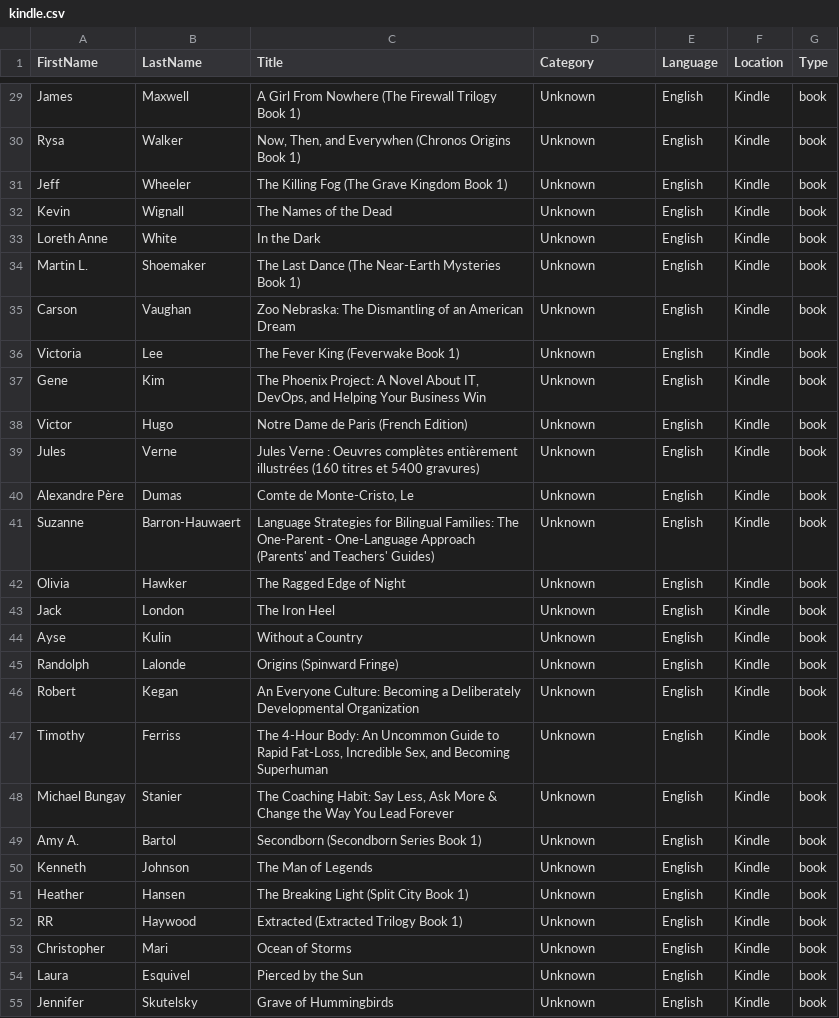
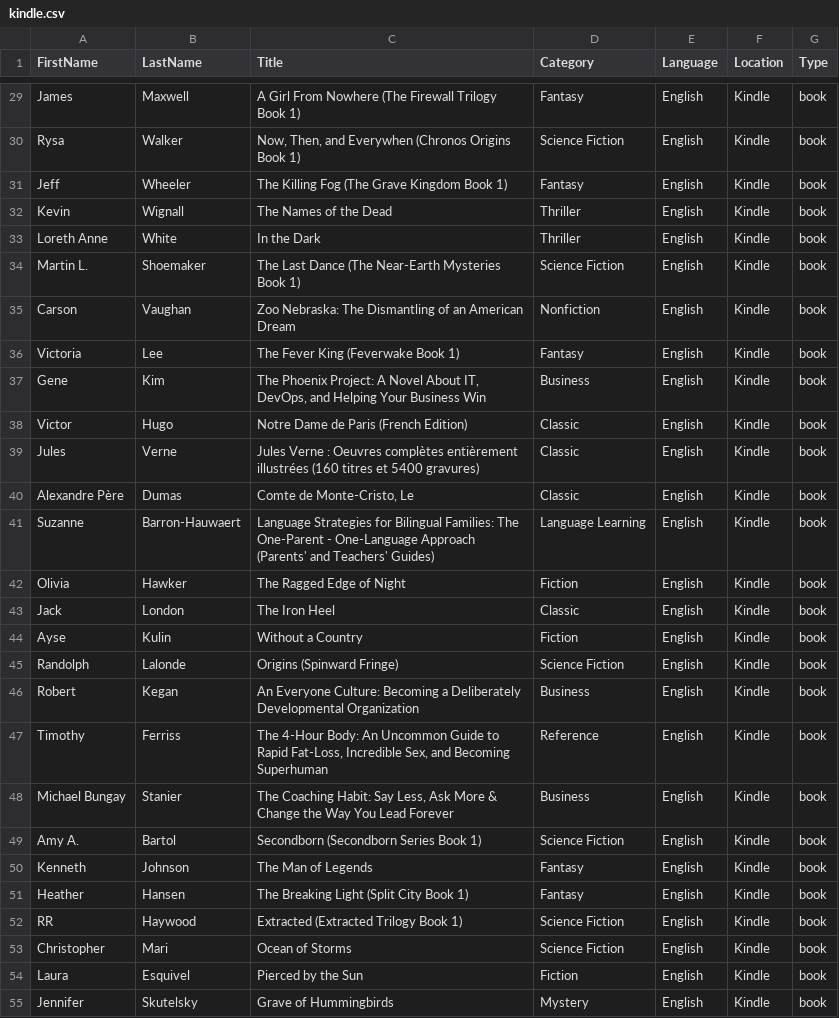
Before and after one commit to kohlhofer/books, a CSV file: books/kindle.csv, drawn as a sheet; only a part is shown, gaps mark what is left out; the diff covers the shown part only.

Commit message:
Complete Kindle book categorization - all 159 books now properly classified
- Categorized 159 Kindle books into appropriate genres
- Used AI judgment to assign categories based on book titles and content
- Categories include: Science Fiction (45), Fantasy (15), Fiction (20), Classic (8), Thriller (12), Reference (15), Business (8), Mystery (4), Comics (1), Religion (1), Philosophy (1), Humor (1), Politics (1), Non-Fiction (1), Crafts (1)
- No more 'Unknown' categories in kindle.csv
- Also includes library.csv updates

```diff
--- a/books/kindle.csv
+++ b/books/kindle.csv
@@ -29,27 +29,27 @@
-"James","Maxwell","A Girl From Nowhere (The Firewall Trilogy Book 1)","Unknown","English","Kindle","book"
-"Rysa","Walker","Now, Then, and Everywhen (Chronos Origins Book 1)","Unknown","English","Kindle","book"
-"Jeff","Wheeler","The Killing Fog (The Grave Kingdom Book 1)","Unknown","English","Kindle","book"
-"Kevin","Wignall","The Names of the Dead","Unknown","English","Kindle","book"
-"Loreth Anne","White","In the Dark","Unknown","English","Kindle","book"
-"Martin L.","Shoemaker","The Last Dance (The Near-Earth Mysteries Book 1)","Unknown","English","Kindle","book"
-"Carson","Vaughan","Zoo Nebraska: The Dismantling of an American Dream","Unknown","English","Kindle","book"
-"Victoria","Lee","The Fever King (Feverwake Book 1)","Unknown","English","Kindle","book"
-"Gene","Kim","The Phoenix Project: A Novel About IT, DevOps, and Helping Your Business Win","Unknown","English","Kindle","book"
-"Victor","Hugo","Notre Dame de Paris (French Edition)","Unknown","English","Kindle","book"
-"Jules","Verne","Jules Verne : Oeuvres complètes entièrement illustrées (160 titres et 5400 gravures)","Unknown","English","Kindle","book"
-"Alexandre Père","Dumas","Comte de Monte-Cristo, Le","Unknown","English","Kindle","book"
-"Suzanne","Barron-Hauwaert","Language Strategies for Bilingual Families: The One-Parent - One-Language Approach (Parents' and Teachers' Guides)","Unknown","English","Kindle","book"
-"Olivia","Hawker","The Ragged Edge of Night","Unknown","English","Kindle","book"
-"Jack","London","The Iron Heel","Unknown","English","Kindle","book"
-"Ayse","Kulin","Without a Country","Unknown","English","Kindle","book"
-"Randolph","Lalonde","Origins (Spinward Fringe)","Unknown","English","Kindle","book"
-"Robert","Kegan","An Everyone Culture: Becoming a Deliberately Developmental Organization","Unknown","English","Kindle","book"
-"Timothy","Ferriss","The 4-Hour Body: An Uncommon Guide to Rapid Fat-Loss, Incredible Sex, and Becoming Superhuman","Unknown","English","Kindle","book"
-"Michael Bungay","Stanier","The Coaching Habit: Say Less, Ask More & Change the Way You Lead Forever","Unknown","English","Kindle","book"
-"Amy A.","Bartol","Secondborn (Secondborn Series Book 1)","Unknown","English","Kindle","book"
-"Kenneth","Johnson","The Man of Legends","Unknown","English","Kindle","book"
-"Heather","Hansen","The Breaking Light (Split City Book 1)","Unknown","English","Kindle","book"
-"RR","Haywood","Extracted (Extracted Trilogy Book 1)","Unknown","English","Kindle","book"
-"Christopher","Mari","Ocean of Storms","Unknown","English","Kindle","book"
-"Laura","Esquivel","Pierced by the Sun","Unknown","English","Kindle","book"
-"Jennifer","Skutelsky","Grave of Hummingbirds","Unknown","English","Kindle","book"
+"James","Maxwell","A Girl From Nowhere (The Firewall Trilogy Book 1)","Fantasy","English","Kindle","book"
+"Rysa","Walker","Now, Then, and Everywhen (Chronos Origins Book 1)","Science Fiction","English","Kindle","book"
+"Jeff","Wheeler","The Killing Fog (The Grave Kingdom Book 1)","Fantasy","English","Kindle","book"
+"Kevin","Wignall","The Names of the Dead","Thriller","English","Kindle","book"
+"Loreth Anne","White","In the Dark","Thriller","English","Kindle","book"
+"Martin L.","Shoemaker","The Last Dance (The Near-Earth Mysteries Book 1)","Science Fiction","English","Kindle","book"
+"Carson","Vaughan","Zoo Nebraska: The Dismantling of an American Dream","Nonfiction","English","Kindle","book"
+"Victoria","Lee","The Fever King (Feverwake Book 1)","Fantasy","English","Kindle","book"
+"Gene","Kim","The Phoenix Project: A Novel About IT, DevOps, and Helping Your Business Win","Business","English","Kindle","book"
+"Victor","Hugo","Notre Dame de Paris (French Edition)","Classic","English","Kindle","book"
+"Jules","Verne","Jules Verne : Oeuvres complètes entièrement illustrées (160 titres et 5400 gravures)","Classic","English","Kindle","book"
+"Alexandre Père","Dumas","Comte de Monte-Cristo, Le","Classic","English","Kindle","book"
+"Suzanne","Barron-Hauwaert","Language Strategies for Bilingual Families: The One-Parent - One-Language Approach (Parents' and Teachers' Guides)","Language Learning","English","Kindle","book"
+"Olivia","Hawker","The Ragged Edge of Night","Fiction","English","Kindle","book"
+"Jack","London","The Iron Heel","Classic","English","Kindle","book"
+"Ayse","Kulin","Without a Country","Fiction","English","Kindle","book"
+"Randolph","Lalonde","Origins (Spinward Fringe)","Science Fiction","English","Kindle","book"
+"Robert","Kegan","An Everyone Culture: Becoming a Deliberately Developmental Organization","Business","English","Kindle","book"
+"Timothy","Ferriss","The 4-Hour Body: An Uncommon Guide to Rapid Fat-Loss, Incredible Sex, and Becoming Superhuman","Reference","English","Kindle","book"
+"Michael Bungay","Stanier","The Coaching Habit: Say Less, Ask More & Change the Way You Lead Forever","Business","English","Kindle","book"
+"Amy A.","Bartol","Secondborn (Secondborn Series Book 1)","Science Fiction","English","Kindle","book"
+"Kenneth","Johnson","The Man of Legends","Fantasy","English","Kindle","book"
+"Heather","Hansen","The Breaking Light (Split City Book 1)","Fantasy","English","Kindle","book"
+"RR","Haywood","Extracted (Extracted Trilogy Book 1)","Science Fiction","English","Kindle","book"
+"Christopher","Mari","Ocean of Storms","Science Fiction","English","Kindle","book"
+"Laura","Esquivel","Pierced by the Sun","Fiction","English","Kindle","book"
+"Jennifer","Skutelsky","Grave of Hummingbirds","Mystery","English","Kindle","book"
```
Also changed, not shown: 132 edited cells elsewhere in this file, books/library.csv.
